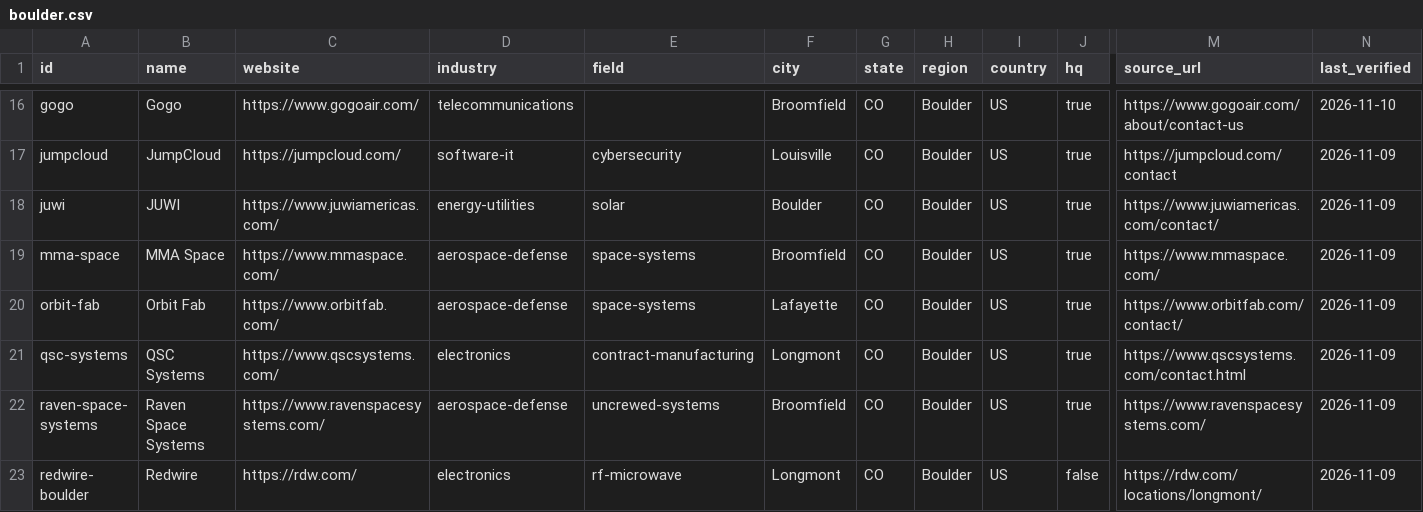
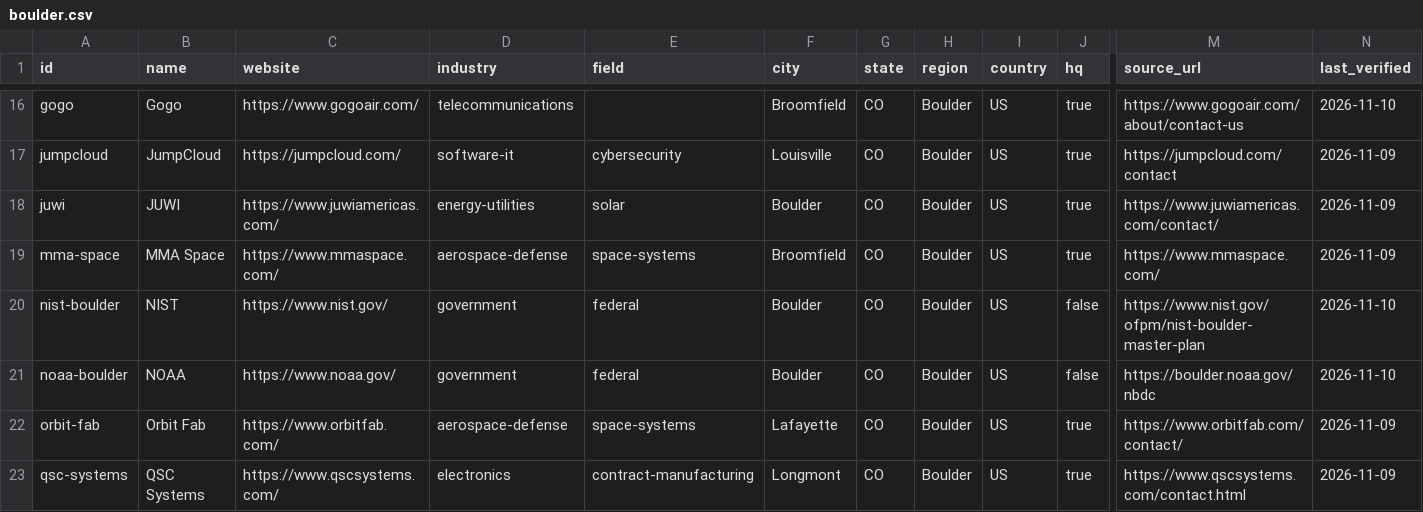
Before and after one commit to edwardasilva/company-lists, a CSV file: data/us/co/boulder.csv, drawn as a sheet; only a part is shown, gaps mark what is left out; the shorter side is filled out with more unchanged rows; rows hold the shown columns only; the diff names each change by its address in the sheet, - before the commit and + after, or states it on an @@ line.

```diff
--- a/data/us/co/boulder.csv
+++ b/data/us/co/boulder.csv
+row 20: nist-boulder | NIST | https://www.nist.gov/ | government | federal | Boulder | CO | Boulder | US | false | https://www.nist.gov/ofpm/nist-boulder-master-plan | 2026-11-10
+row 21: noaa-boulder | NOAA | https://www.noaa.gov/ | government | federal | Boulder | CO | Boulder | US | false | https://boulder.noaa.gov/nbdc | 2026-11-10
```
Also changed, not shown: data/us/co/denver.csv.
